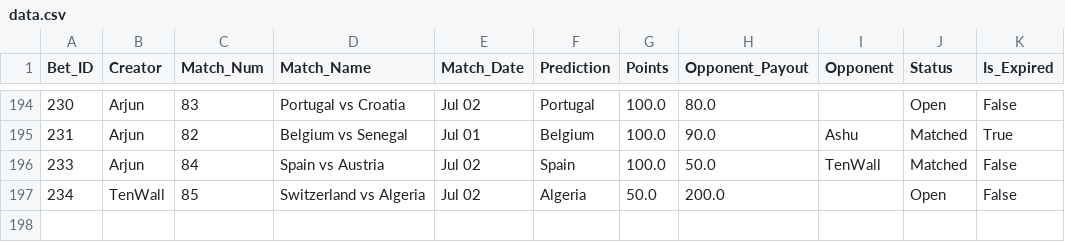
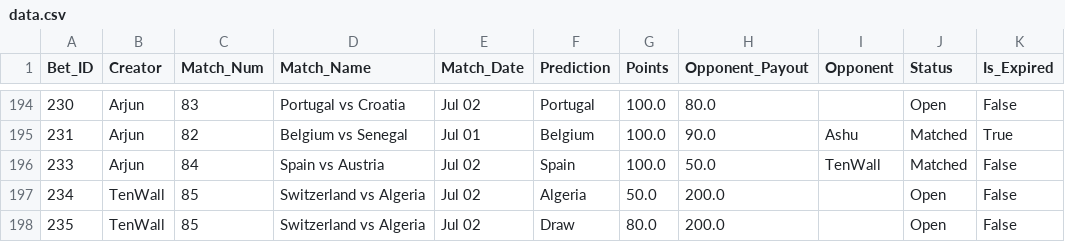
Before and after one commit to fitn40/Fitn40, a CSV file: data.csv, drawn as a sheet; only a part is shown, gaps mark what is left out; the diff names each change by its address in the sheet, - before the commit and + after, or states it on an @@ line.

Commit message:
🔄 Live Bets Auto-Sync

```diff
--- a/data.csv
+++ b/data.csv
+row 198: 235 | TenWall | 85 | Switzerland vs Algeria | Jul 02 | Draw | 80.0 | 200.0 |  | Open | False
```
